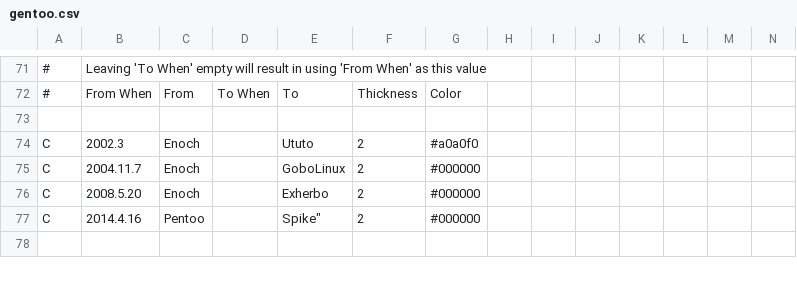
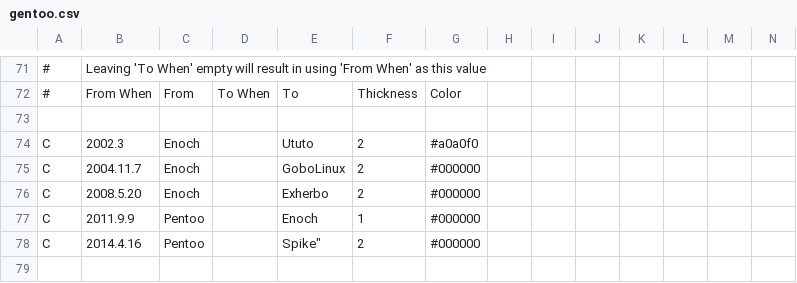
Before and after one commit to gentoo/gentoo-ecosystem, a CSV file: gentoo.csv, drawn as a sheet; only a part is shown, gaps mark what is left out; rows hold the shown columns only; the diff names each change by its address in the sheet, - before the commit and + after, or states it on an @@ line.

Commit message:
added dev sharing from Pentoo to Gentoo

```diff
--- a/gentoo.csv
+++ b/gentoo.csv
+row 77: C | 2011.9.9 | Pentoo |  | Enoch | 1 | #000000
```
Also changed, not shown: 1 other file.
